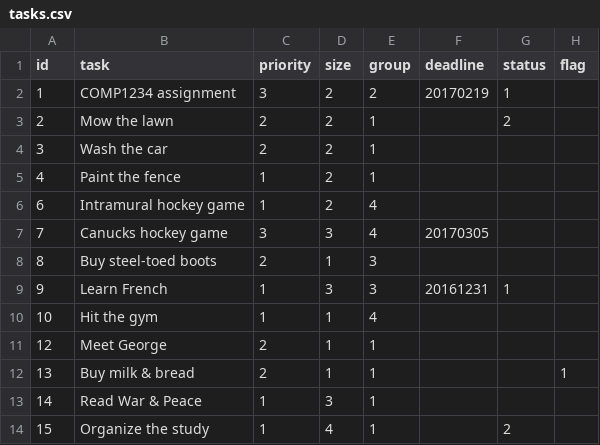
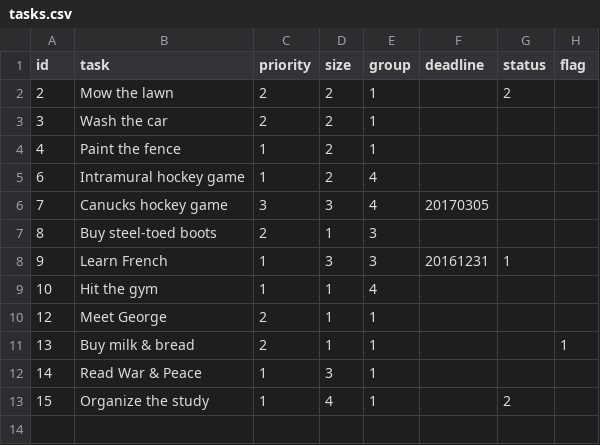
Before and after one commit to Stieltjes/todoList, a CSV file: data/tasks.csv, drawn as a sheet.

```diff
--- a/data/tasks.csv
+++ b/data/tasks.csv
@@ -1,3 +1,2 @@
 id,task,priority,size,group,deadline,status,flag
-1,"COMP1234 assignment",3,2,2,20170219,1,
 2,"Mow the lawn",2,2,1,,2,
```
Also changed, not shown: 3 other files.
